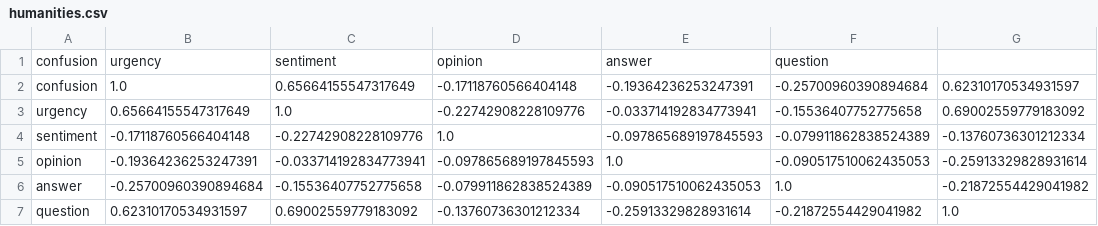
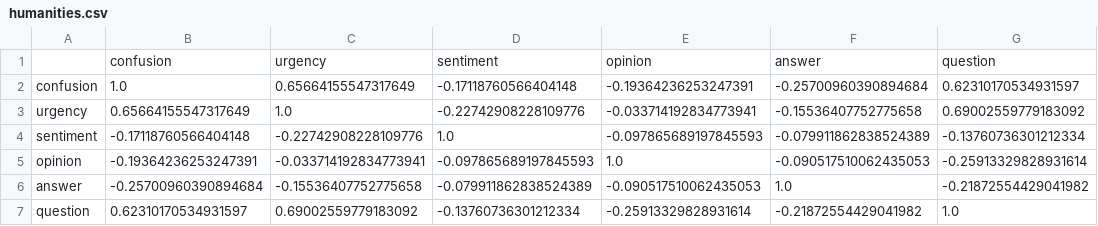
Before and after one commit to paepcke/edm_2015_paper, a CSV file: Data/correlation/humanities.csv, drawn as a sheet.

Commit message:
Update humanities.csv

```diff
--- a/Data/correlation/humanities.csv
+++ b/Data/correlation/humanities.csv
@@ -1,2 +1,2 @@
-confusion,urgency,sentiment,opinion,answer,question
+,confusion,urgency,sentiment,opinion,answer,question
 confusion,1.0,0.65664155547317649,-0.17118760566404148,-0.19364236253247391,-0.25700960390894684,0.62310170534931597
```
